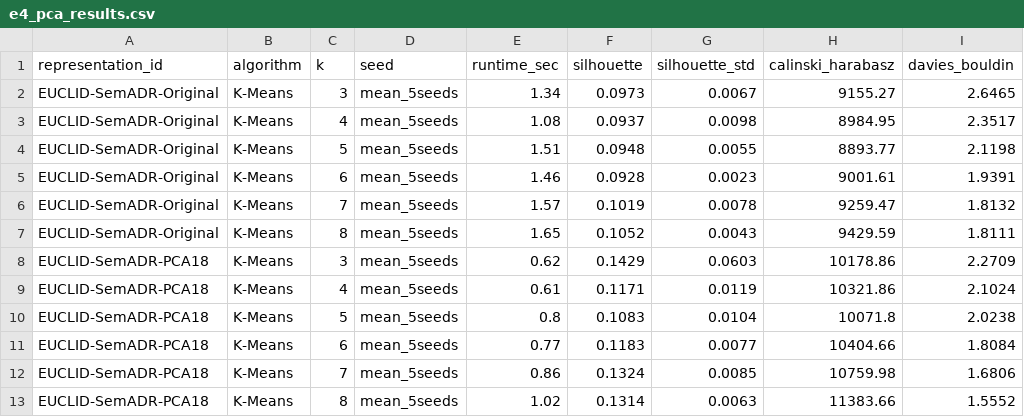
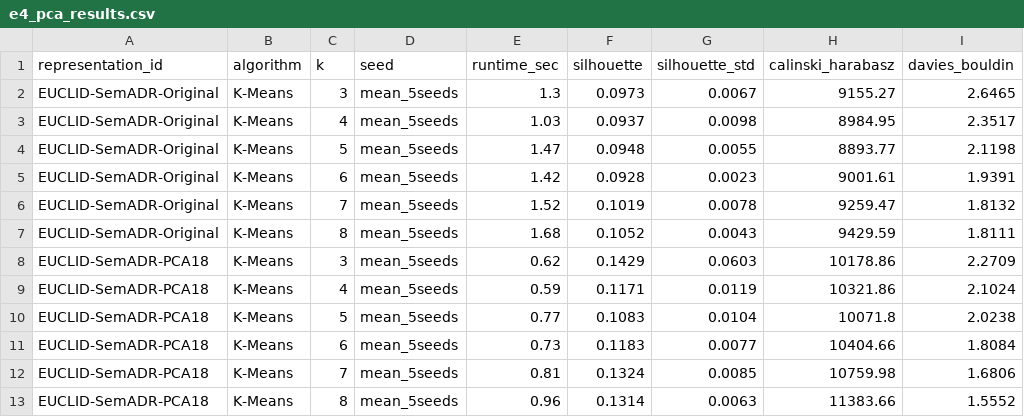
Before and after one commit to Gusta221d/HotelBoooking, a CSV file: hotel_booking_course_release_v1_pack/src/e4_pca_results.csv, drawn as a sheet; only a part is shown; the diff names each change by its address in the sheet, - before the commit and + after, or states it on an @@ line.

```diff
--- a/hotel_booking_course_release_v1_pack/src/e4_pca_results.csv
+++ b/hotel_booking_course_release_v1_pack/src/e4_pca_results.csv
-E2 (runtime_sec): 1.34
+E2 (runtime_sec): 1.3
-E3 (runtime_sec): 1.08
+E3 (runtime_sec): 1.03
-E4 (runtime_sec): 1.51
+E4 (runtime_sec): 1.47
-E5 (runtime_sec): 1.46
+E5 (runtime_sec): 1.42
-E6 (runtime_sec): 1.57
+E6 (runtime_sec): 1.52
-E7 (runtime_sec): 1.65
+E7 (runtime_sec): 1.68
-E9 (runtime_sec): 0.61
+E9 (runtime_sec): 0.59
-E10 (runtime_sec): 0.8
+E10 (runtime_sec): 0.77
-E11 (runtime_sec): 0.77
+E11 (runtime_sec): 0.73
-E12 (runtime_sec): 0.86
+E12 (runtime_sec): 0.81
-E13 (runtime_sec): 1.02
+E13 (runtime_sec): 0.96
```
Also changed, not shown: hotel_booking_course_release_v1_pack/src/experiments.csv, 4 other files.
